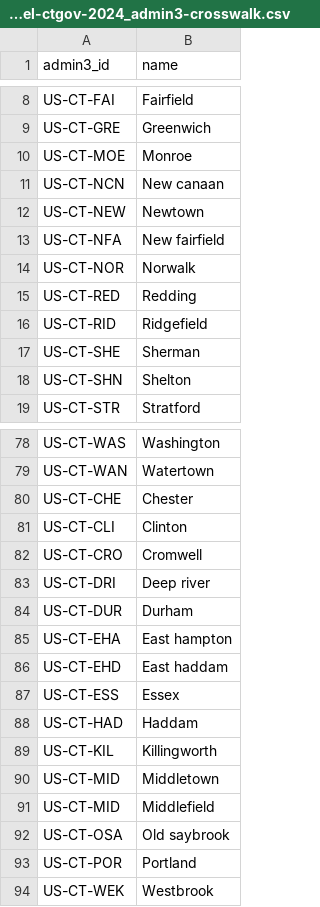
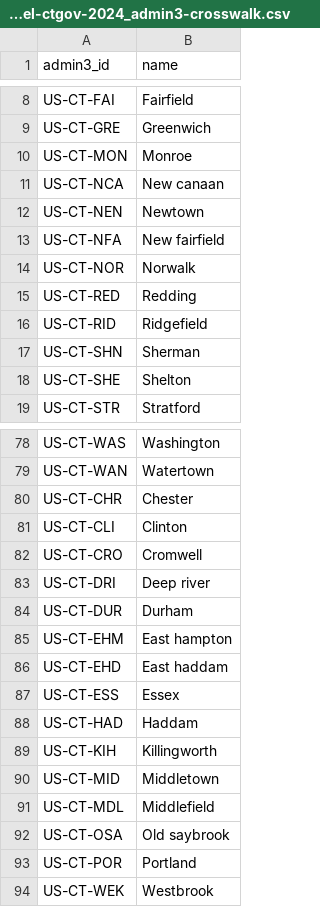
Before and after one commit to chrnolte/openplaces, a CSV file: src/openplaces/recipes/US/CT/_all/parcel/ctgov/2024/US-CT_parcel-ctgov-2024_admin3-crosswalk.csv, drawn as a sheet; only a part is shown, gaps mark what is left out; the diff covers the shown part only.

```diff
--- a/src/openplaces/recipes/US/CT/_all/parcel/ctgov/2024/US-CT_parcel-ctgov-2024_admin3-crosswalk.csv
+++ b/src/openplaces/recipes/US/CT/_all/parcel/ctgov/2024/US-CT_parcel-ctgov-2024_admin3-crosswalk.csv
@@ -9,5 +9,5 @@ US-CT-FAI,Fairfield
 US-CT-GRE,Greenwich
-US-CT-MOE,Monroe
-US-CT-NCN,New canaan
-US-CT-NEW,Newtown
+US-CT-MON,Monroe
+US-CT-NCA,New canaan
+US-CT-NEN,Newtown
 US-CT-NFA,New fairfield
@@ -16,4 +16,4 @@ US-CT-RED,Redding
 US-CT-RID,Ridgefield
-US-CT-SHE,Sherman
-US-CT-SHN,Shelton
+US-CT-SHN,Sherman
+US-CT-SHE,Shelton
 US-CT-STR,Stratford
@@ -79,3 +79,3 @@ US-CT-WAS,Washington
 US-CT-WAN,Watertown
-US-CT-CHE,Chester
+US-CT-CHR,Chester
 US-CT-CLI,Clinton
@@ -84,3 +84,3 @@ US-CT-DRI,Deep river
 US-CT-DUR,Durham
-US-CT-EHA,East hampton
+US-CT-EHM,East hampton
 US-CT-EHD,East haddam
@@ -88,5 +88,5 @@ US-CT-ESS,Essex
 US-CT-HAD,Haddam
-US-CT-KIL,Killingworth
+US-CT-KIH,Killingworth
 US-CT-MID,Middletown
-US-CT-MID,Middlefield
+US-CT-MDL,Middlefield
 US-CT-OSA,Old saybrook
```
Also changed, not shown: 11 edited cells elsewhere in this file, src/openplaces/recipes/US/AR/_all/parcel/agiso/2026/US-AR_parcel-agiso-2026_admin3-crosswalk.csv, src/openplaces/recipes/US/CT/_all/property/ctgov/2024/US-CT_property-ctgov-2024_admin3-crosswalk.csv, 14 other files.
